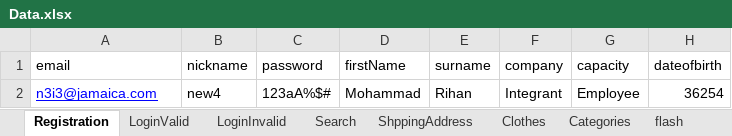
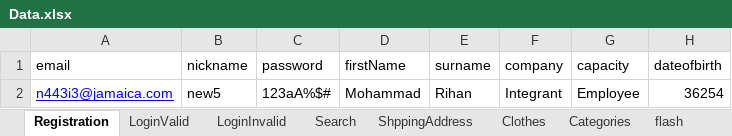
Before and after one commit to csadek/Automation-Game, an Excel workbook: Utilities/Data.xlsx, sheet Registration, drawn as a sheet; only a part is shown; values as stored, in another font and other column widths than the file's, no borders; the diff names each change by its address in the sheet, - before the commit and + after, or states it on an @@ line.

```diff
--- a/Utilities/Data.xlsx (sheet Registration)
+++ b/Utilities/Data.xlsx (sheet Registration)
-A2 (email): n3i3@jamaica.com
+A2 (email): n443i3@jamaica.com
-B2 (nickname): new4
+B2 (nickname): new5
```
Also changed, not shown: sheet Clothes, sheet flash, sheet Coupon, 8 other files.
